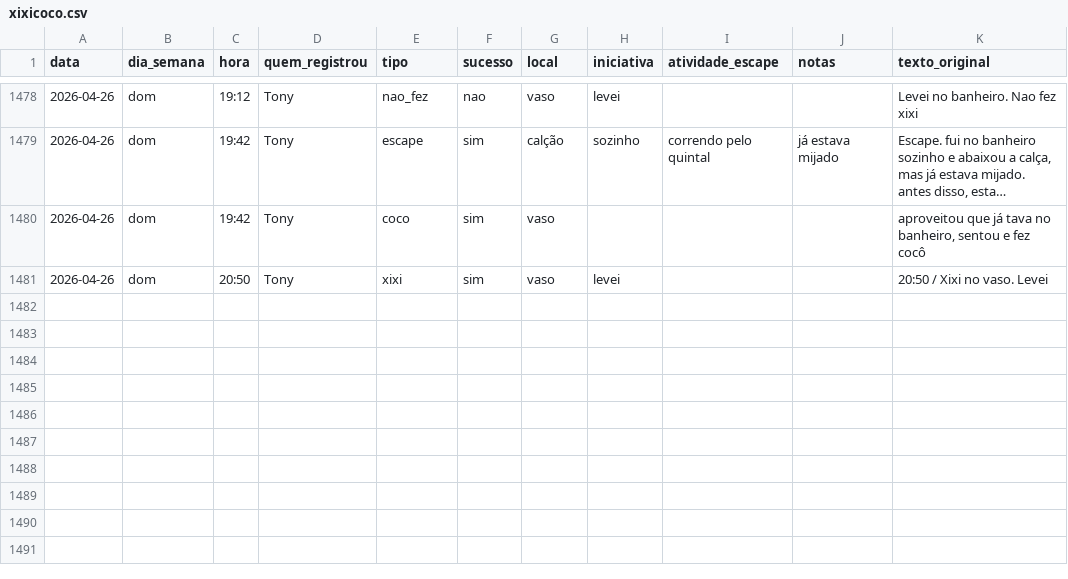
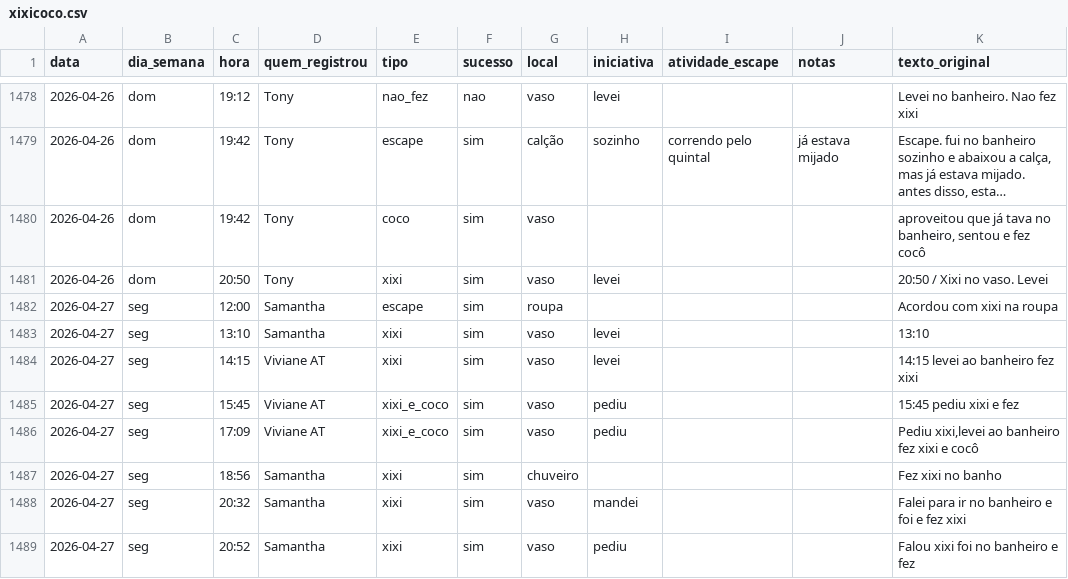
Before and after one commit to tonylampada/xixicoco, a CSV file: xixicoco.csv, drawn as a sheet; only a part is shown, gaps mark what is left out; long unchanged cells end in ….

Commit message:
Update xixicoco dashboard 2026-04-28

```diff
--- a/xixicoco.csv
+++ b/xixicoco.csv
@@ -1481 +1481,9 @@ data,dia_semana,hora,quem_registrou,tipo,sucesso,local,iniciativa,atividade_esca
 2026-04-26,dom,20:50,Tony,xixi,sim,vaso,levei,,,20:50 / Xixi no vaso. Levei
+2026-04-27,seg,12:00,Samantha,escape,sim,roupa,,,,Acordou com xixi na roupa
+2026-04-27,seg,13:10,Samantha,xixi,sim,vaso,levei,,,13:10
+2026-04-27,seg,14:15,Viviane AT,xixi,sim,vaso,levei,,,14:15 levei ao banheiro fez xixi
+2026-04-27,seg,15:45,Viviane AT,xixi_e_coco,sim,vaso,pediu,,,15:45 pediu xixi e fez
+2026-04-27,seg,17:09,Viviane AT,xixi_e_coco,sim,vaso,pediu,,,"Pediu xixi,levei ao banheiro fez xixi e cocô"
+2026-04-27,seg,18:56,Samantha,xixi,sim,chuveiro,,,,Fez xixi no banho
+2026-04-27,seg,20:32,Samantha,xixi,sim,vaso,mandei,,,Falei para ir no banheiro e foi e fez xixi
+2026-04-27,seg,20:52,Samantha,xixi,sim,vaso,pediu,,,Falou xixi foi no banheiro e fez
```
